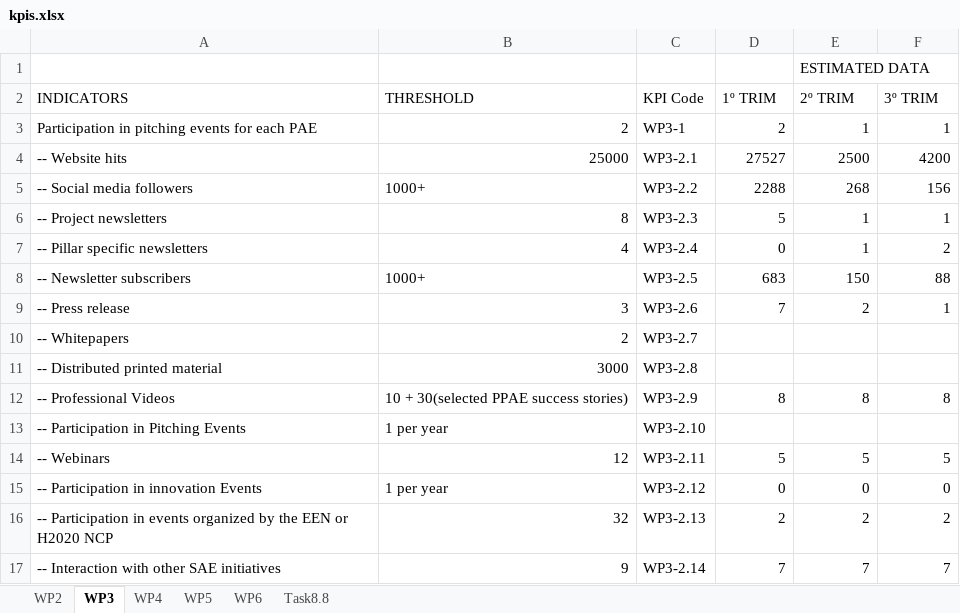
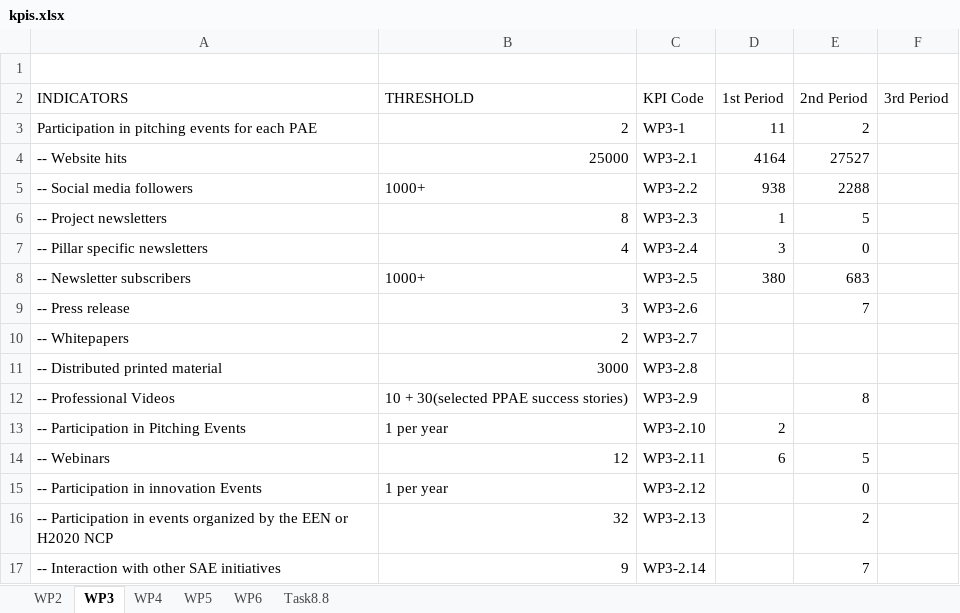
Before and after one commit to ergasap/Smart4AllStats, an Excel workbook: src/data/kpis.xlsx, sheet WP3, drawn as a sheet; values as stored, in another font and other column widths than the file's, no cell formats; charts and pictures not drawn; the diff names each change by its address in the sheet, - before the commit and + after, or states it on an @@ line.

Commit message:
Modified graphs for new data

```diff
--- a/src/data/kpis.xlsx (sheet WP3)
+++ b/src/data/kpis.xlsx (sheet WP3)
-E1 (2nd Period): ESTIMATED DATA
+E1 (2nd Period): (empty)
-E1:F1 merged
-D2: 1º TRIM
+D2: 1st Period
-E2: 2º TRIM
+E2: 2nd Period
-F2: 3º TRIM
+F2: 3rd Period
-D3 (1st Period): 2
+D3 (1st Period): 11
-E3 (2nd Period): 1
+E3 (2nd Period): 2
-F3 (3rd Period): 1
+F3 (3rd Period): (empty)
-D4 (1st Period): 27527
+D4 (1st Period): 4164
-E4 (2nd Period): 2500
+E4 (2nd Period): 27527
-F4 (3rd Period): 4200
+F4 (3rd Period): (empty)
-D5 (1st Period): 2288
+D5 (1st Period): 938
-E5 (2nd Period): 268
+E5 (2nd Period): 2288
-F5 (3rd Period): 156
+F5 (3rd Period): (empty)
-D6 (1st Period): 5
+D6 (1st Period): 1
-E6 (2nd Period): 1
+E6 (2nd Period): 5
-F6 (3rd Period): 1
+F6 (3rd Period): (empty)
-D7 (1st Period): 0
+D7 (1st Period): 3
-E7 (2nd Period): 1
+E7 (2nd Period): 0
-F7 (3rd Period): 2
+F7 (3rd Period): (empty)
-D8 (1st Period): 683
+D8 (1st Period): 380
-E8 (2nd Period): 150
+E8 (2nd Period): 683
-F8 (3rd Period): 88
+F8 (3rd Period): (empty)
-D9 (1st Period): 7
+D9 (1st Period): (empty)
-E9 (2nd Period): 2
+E9 (2nd Period): 7
-F9 (3rd Period): 1
+F9 (3rd Period): (empty)
-D12 (1st Period): 8
+D12 (1st Period): (empty)
-F12 (3rd Period): 8
+F12 (3rd Period): (empty)
-D13 (1st Period): (empty)
+D13 (1st Period): 2
-D14 (1st Period): 5
+D14 (1st Period): 6
-F14 (3rd Period): 5
+F14 (3rd Period): (empty)
-D15 (1st Period): 0
+D15 (1st Period): (empty)
-F15 (3rd Period): 0
+F15 (3rd Period): (empty)
-D16 (1st Period): 2
+D16 (1st Period): (empty)
-F16 (3rd Period): 2
+F16 (3rd Period): (empty)
-D17 (1st Period): 7
+D17 (1st Period): (empty)
-F17 (3rd Period): 7
+F17 (3rd Period): (empty)
```
Also changed, not shown: sheet WP6, sheet WP5, sheet WP4, sheet Task8.8, sheet WP2, cell formats, charts or pictures, 9 other files.
